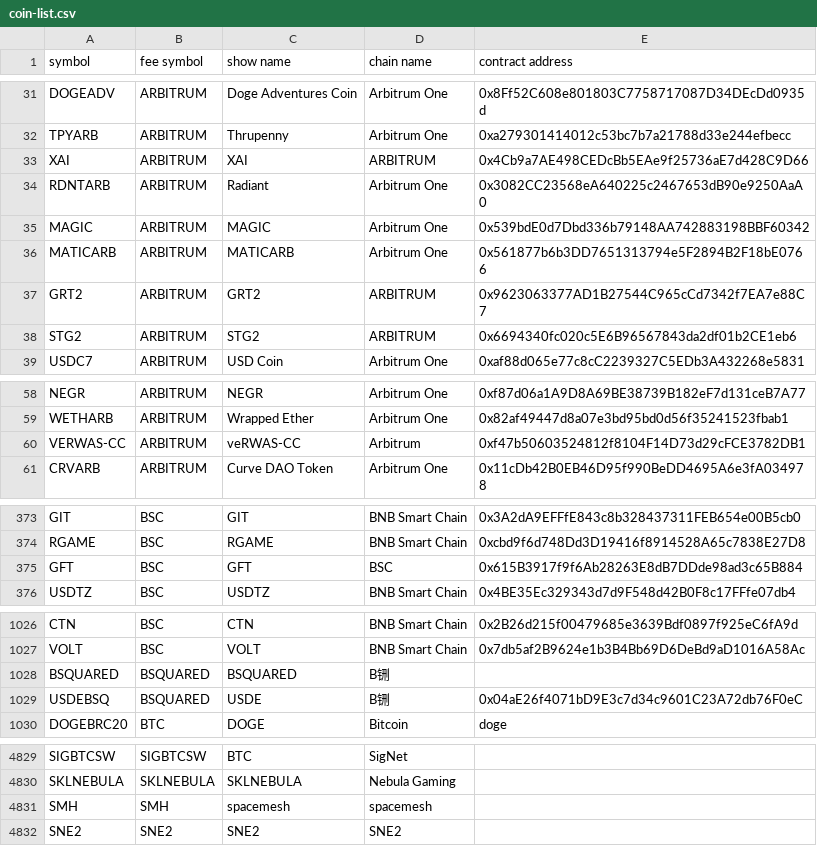
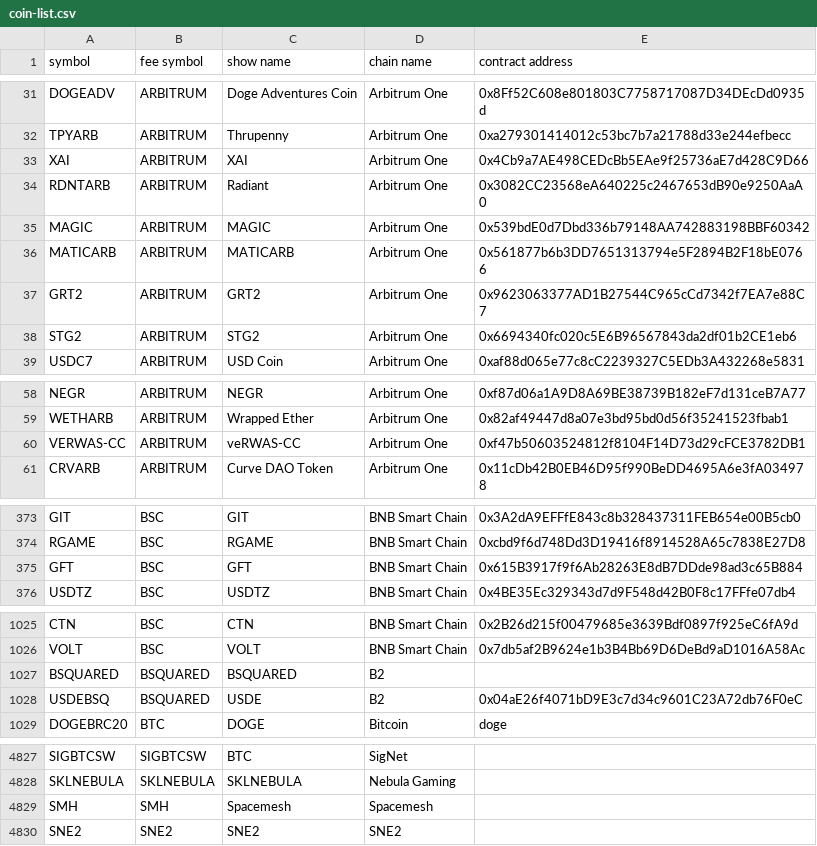
Before and after one commit to HiCoinCom/java-sdk, a CSV file: coin-list.csv, drawn as a sheet; only a part is shown, gaps mark what is left out; the diff covers the shown part only.

```diff
--- a/coin-list.csv
+++ b/coin-list.csv
@@ -32,3 +32,3 @@ DOGEADV,ARBITRUM,Doge Adventures Coin,Arbitrum One,0x8Ff52C608e801803C7758717087
 TPYARB,ARBITRUM,Thrupenny,Arbitrum One,0xa279301414012c53bc7b7a21788d33e244efbecc
-XAI,ARBITRUM,XAI,ARBITRUM,0x4Cb9a7AE498CEDcBb5EAe9f25736aE7d428C9D66
+XAI,ARBITRUM,XAI,Arbitrum One,0x4Cb9a7AE498CEDcBb5EAe9f25736aE7d428C9D66
 RDNTARB,ARBITRUM,Radiant,Arbitrum One,0x3082CC23568eA640225c2467653dB90e9250AaA0
@@ -36,4 +36,4 @@ MAGIC,ARBITRUM,MAGIC,Arbitrum One,0x539bdE0d7Dbd336b79148AA742883198BBF60342
 MATICARB,ARBITRUM,MATICARB,Arbitrum One,0x561877b6b3DD7651313794e5F2894B2F18bE0766
-GRT2,ARBITRUM,GRT2,ARBITRUM,0x9623063377AD1B27544C965cCd7342f7EA7e88C7
-STG2,ARBITRUM,STG2,ARBITRUM,0x6694340fc020c5E6B96567843da2df01b2CE1eb6
+GRT2,ARBITRUM,GRT2,Arbitrum One,0x9623063377AD1B27544C965cCd7342f7EA7e88C7
+STG2,ARBITRUM,STG2,Arbitrum One,0x6694340fc020c5E6B96567843da2df01b2CE1eb6
 USDC7,ARBITRUM,USD Coin,Arbitrum One,0xaf88d065e77c8cC2239327C5EDb3A432268e5831
@@ -59,3 +59,3 @@ NEGR,ARBITRUM,NEGR,Arbitrum One,0xf87d06a1A9D8A69BE38739B182eF7d131ceB7A77
 WETHARB,ARBITRUM,Wrapped Ether,Arbitrum One,0x82af49447d8a07e3bd95bd0d56f35241523fbab1
-VERWAS-CC,ARBITRUM,veRWAS-CC,Arbitrum,0xf47b50603524812f8104F14D73d29cFCE3782DB1
+VERWAS-CC,ARBITRUM,veRWAS-CC,Arbitrum One,0xf47b50603524812f8104F14D73d29cFCE3782DB1
 CRVARB,ARBITRUM,Curve DAO Token,Arbitrum One,0x11cDb42B0EB46D95f990BeDD4695A6e3fA034978
@@ -374,3 +374,3 @@ GIT,BSC,GIT,BNB Smart Chain,0x3A2dA9EFFfE843c8b328437311FEB654e00B5cb0
 RGAME,BSC,RGAME,BNB Smart Chain,0xcbd9f6d748Dd3D19416f8914528A65c7838E27D8
-GFT,BSC,GFT,BSC,0x615B3917f9f6Ab28263E8dB7DDde98ad3c65B884
+GFT,BSC,GFT,BNB Smart Chain,0x615B3917f9f6Ab28263E8dB7DDde98ad3c65B884
 USDTZ,BSC,USDTZ,BNB Smart Chain,0x4BE35Ec329343d7d9F548d42B0F8c17FFfe07db4
@@ -1027,4 +1026,4 @@ CTN,BSC,CTN,BNB Smart Chain,0x2B26d215f00479685e3639Bdf0897f925eC6fA9d
 VOLT,BSC,VOLT,BNB Smart Chain,0x7db5af2B9624e1b3B4Bb69D6DeBd9aD1016A58Ac
-BSQUARED,BSQUARED,BSQUARED,B铏,
-USDEBSQ,BSQUARED,USDE,B铏,0x04aE26f4071bD9E3c7d34c9601C23A72db76F0eC
+BSQUARED,BSQUARED,BSQUARED,B2,
+USDEBSQ,BSQUARED,USDE,B2,0x04aE26f4071bD9E3c7d34c9601C23A72db76F0eC
 DOGEBRC20,BTC,DOGE,Bitcoin,doge
@@ -4830,3 +4828,3 @@ SIGBTCSW,SIGBTCSW,BTC,SigNet,
 SKLNEBULA,SKLNEBULA,SKLNEBULA,Nebula Gaming,
-SMH,SMH,spacemesh,spacemesh,
+SMH,SMH,Spacemesh,Spacemesh,
 SNE2,SNE2,SNE2,SNE2,
```
Also changed, not shown: 3 removed rows and 15 edited cells elsewhere in this file.
